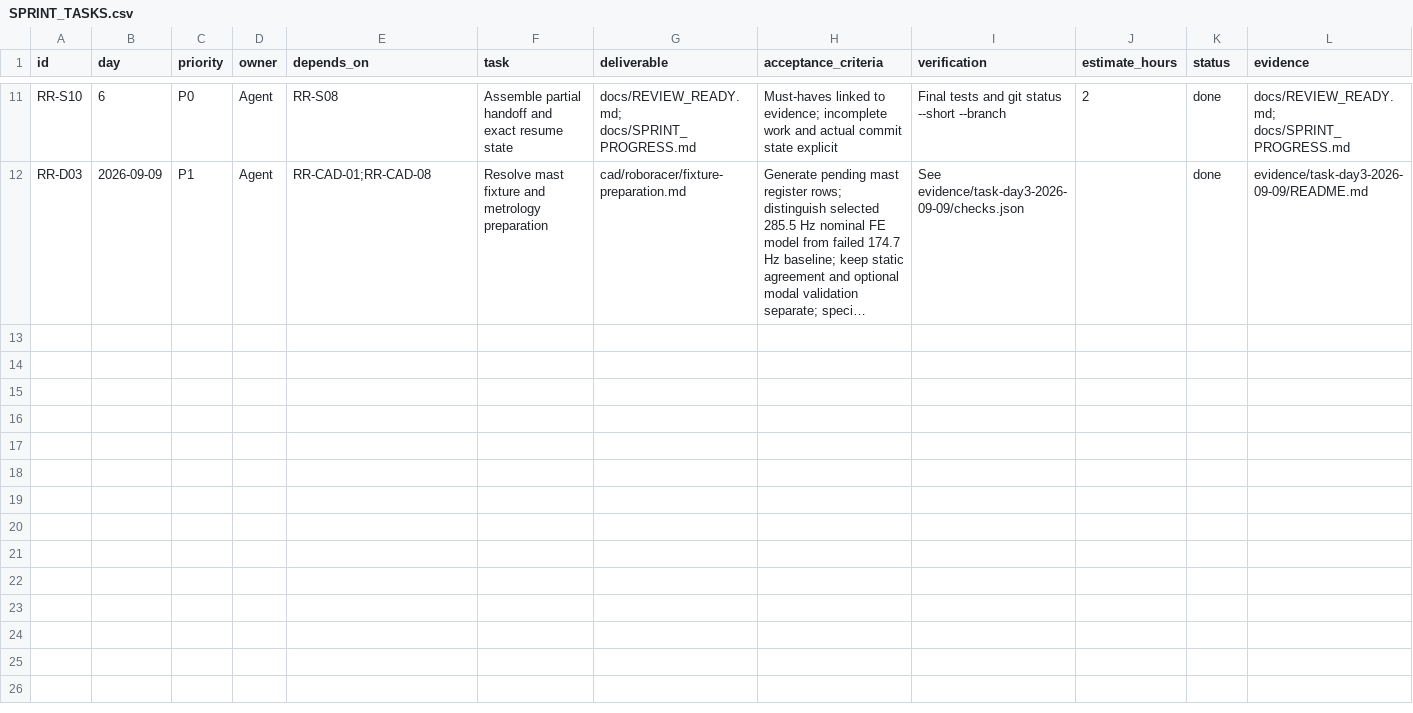
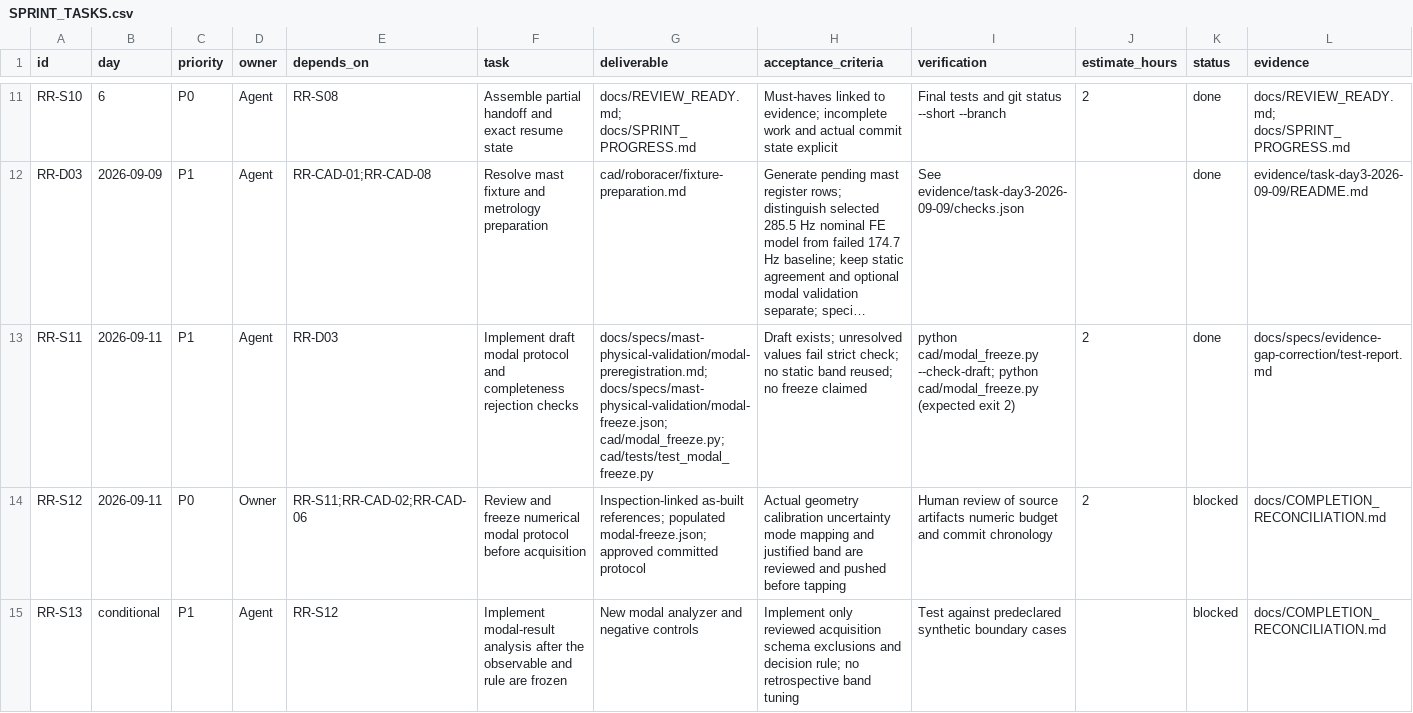
Before and after one commit to 500ft/RoboRacer, a CSV file: docs/SPRINT_TASKS.csv, drawn as a sheet; only a part is shown, gaps mark what is left out; long unchanged cells end in …; rows hold the shown columns only; the diff names each change by its address in the sheet, - before the commit and + after, or states it on an @@ line.

Commit message:
fix: reconcile evidence gaps and record remaining release gates

```diff
--- a/docs/SPRINT_TASKS.csv
+++ b/docs/SPRINT_TASKS.csv
+row 13: RR-S11 | 2026-09-11 | P1 | Agent | RR-D03 | Implement draft modal protocol and completeness rejection checks | docs/specs/mast-physical-validation/modal-preregistration.md; docs/specs/mast-physical-validation/modal-freeze.json; cad/modal_freeze.py; cad/tests/test_modal_freeze.py | Draft exists; unresolved values fail strict check; no static band reused; no freeze claimed | python cad/modal_freeze.py --check-draft; python cad/modal_freeze.py (expected exit 2) | 2 | done | docs/specs/evidence-gap-correction/test-report.md
+row 14: RR-S12 | 2026-09-11 | P0 | Owner | RR-S11;RR-CAD-02;RR-CAD-06 | Review and freeze numerical modal protocol before acquisition | Inspection-linked as-built references; populated modal-freeze.json; approved committed protocol | Actual geometry calibration uncertainty mode mapping and justified band are reviewed and pushed before tapping | Human review of source artifacts numeric budget and commit chronology | 2 | blocked | docs/COMPLETION_RECONCILIATION.md
+row 15: RR-S13 | conditional | P1 | Agent | RR-S12 | Implement modal-result analysis after the observable and rule are frozen | New modal analyzer and negative controls | Implement only reviewed acquisition schema exclusions and decision rule; no retrospective band tuning | Test against predeclared synthetic boundary cases |  | blocked | docs/COMPLETION_RECONCILIATION.md
```
Also changed, not shown: docs/CAD_TASKS.csv, 14 other files.
